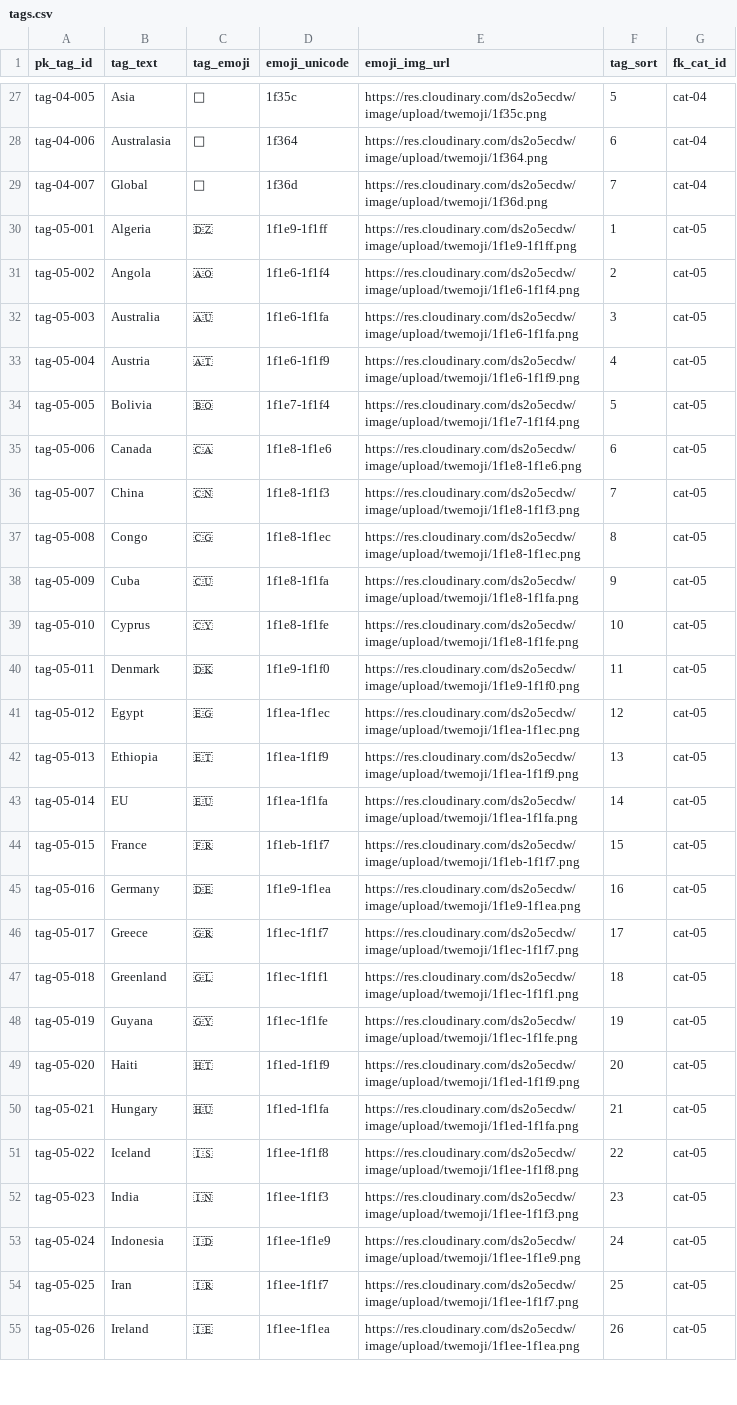
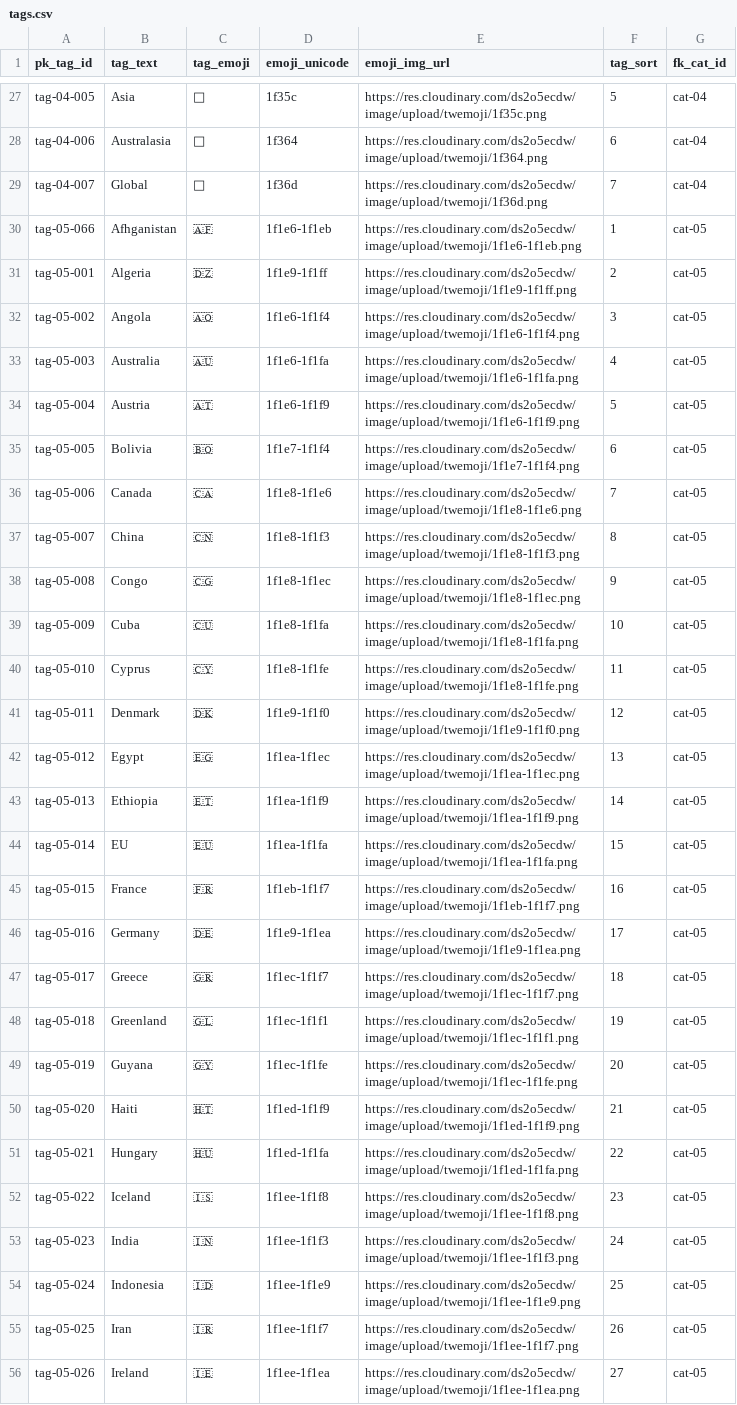
Before and after one commit to aewshopping/history_books, a CSV file: tags.csv, drawn as a sheet; only a part is shown, gaps mark what is left out; addresses are those after the commit; the diff covers the shown part only; the diff names each change by its address in the sheet, - before the commit and + after, or states it on an @@ line.

```diff
--- a/tags.csv
+++ b/tags.csv
+row 30: tag-05-066 | Afhganistan | 🇦🇫 | 1f1e6-1f1eb | https://res.cloudinary.com/ds2o5ecdw/image/upload/twemoji/1f1e6-1f1eb.png | 1 | cat-05
-F31 (tag_sort): 1
+F31 (tag_sort): 2
-F32 (tag_sort): 2
+F32 (tag_sort): 3
-F33 (tag_sort): 3
+F33 (tag_sort): 4
-F34 (tag_sort): 4
+F34 (tag_sort): 5
-F35 (tag_sort): 5
+F35 (tag_sort): 6
-F36 (tag_sort): 6
+F36 (tag_sort): 7
-F37 (tag_sort): 7
+F37 (tag_sort): 8
-F38 (tag_sort): 8
+F38 (tag_sort): 9
-F39 (tag_sort): 9
+F39 (tag_sort): 10
-F40 (tag_sort): 10
+F40 (tag_sort): 11
-F41 (tag_sort): 11
+F41 (tag_sort): 12
-F42 (tag_sort): 12
+F42 (tag_sort): 13
-F43 (tag_sort): 13
+F43 (tag_sort): 14
-F44 (tag_sort): 14
+F44 (tag_sort): 15
-F45 (tag_sort): 15
+F45 (tag_sort): 16
-F46 (tag_sort): 16
+F46 (tag_sort): 17
-F47 (tag_sort): 17
+F47 (tag_sort): 18
-F48 (tag_sort): 18
+F48 (tag_sort): 19
-F49 (tag_sort): 19
+F49 (tag_sort): 20
-F50 (tag_sort): 20
+F50 (tag_sort): 21
-F51 (tag_sort): 21
+F51 (tag_sort): 22
-F52 (tag_sort): 22
+F52 (tag_sort): 23
-F53 (tag_sort): 23
+F53 (tag_sort): 24
-F54 (tag_sort): 24
+F54 (tag_sort): 25
-F55 (tag_sort): 25
+F55 (tag_sort): 26
-F56 (tag_sort): 26
+F56 (tag_sort): 27
```
Also changed, not shown: 39 edited cells elsewhere in this file, books-tags.csv, popular-history-books.csv.
